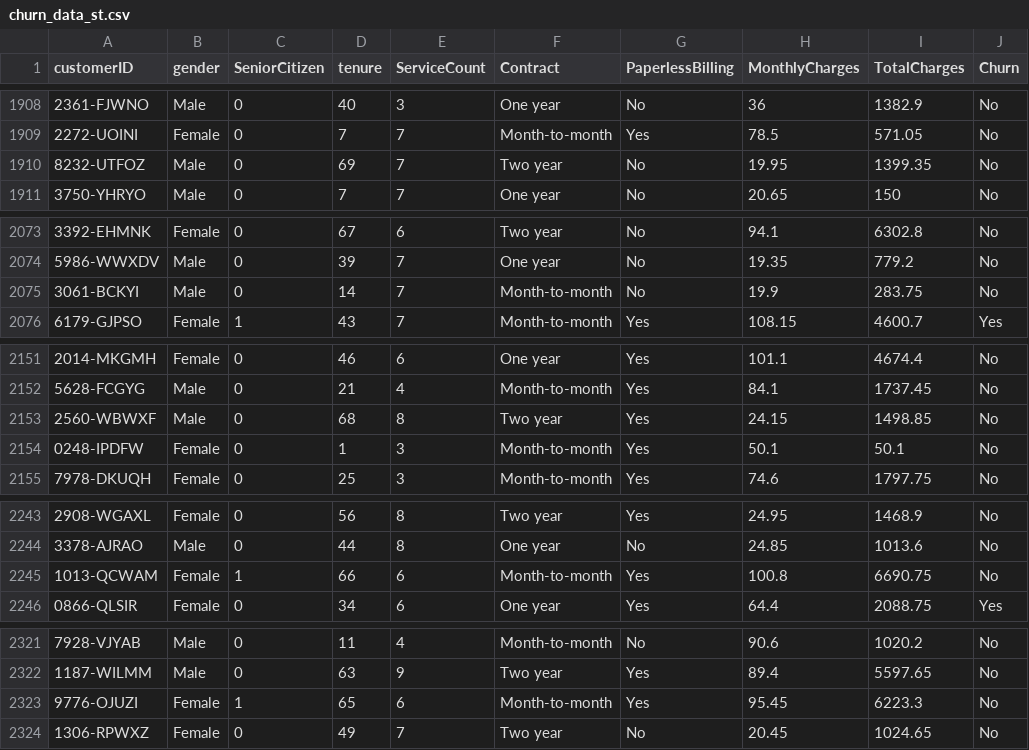
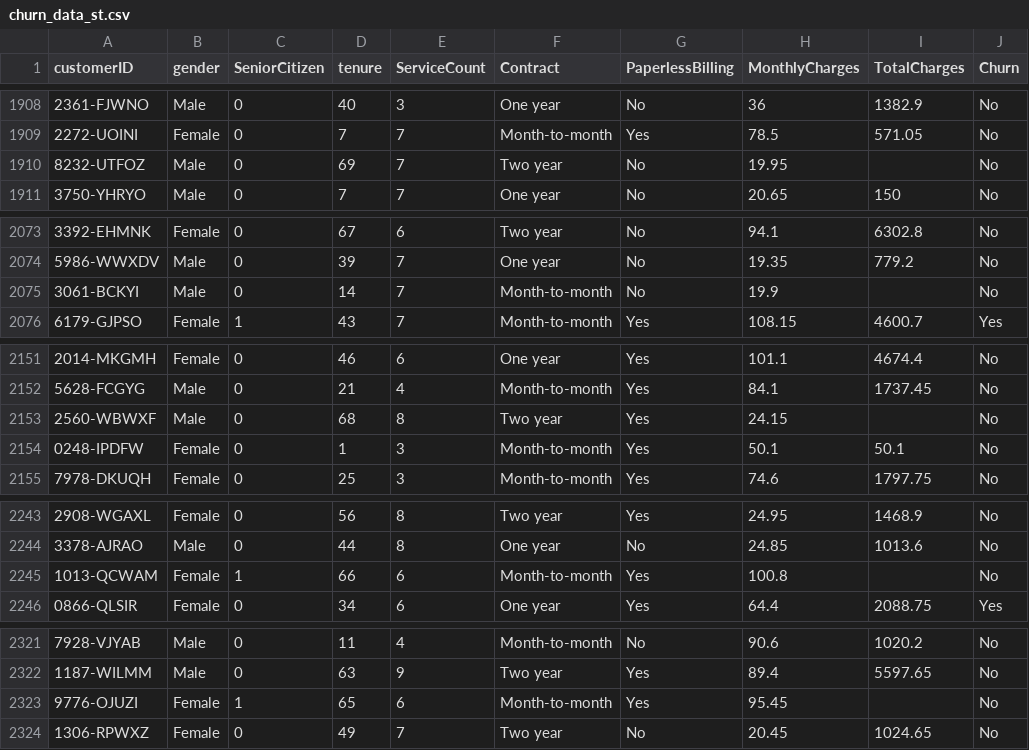
Before and after one commit to srivatsan88/YouTubeLI, a CSV file: dataset/churn_data_st.csv, drawn as a sheet; only a part is shown, gaps mark what is left out; the diff covers the shown part only.

```diff
--- a/dataset/churn_data_st.csv
+++ b/dataset/churn_data_st.csv
@@ -1909,3 +1909,3 @@ customerID,gender,SeniorCitizen,tenure,ServiceCount,Contract,PaperlessBilling,Mo
 2272-UOINI,Female,0,7,7,Month-to-month,Yes,78.5,571.05,No
-8232-UTFOZ,Male,0,69,7,Two year,No,19.95,1399.35,No
+8232-UTFOZ,Male,0,69,7,Two year,No,19.95,,No
 3750-YHRYO,Male,0,7,7,One year,No,20.65,150,No
@@ -2074,3 +2074,3 @@ customerID,gender,SeniorCitizen,tenure,ServiceCount,Contract,PaperlessBilling,Mo
 5986-WWXDV,Male,0,39,7,One year,No,19.35,779.2,No
-3061-BCKYI,Male,0,14,7,Month-to-month,No,19.9,283.75,No
+3061-BCKYI,Male,0,14,7,Month-to-month,No,19.9,,No
 6179-GJPSO,Female,1,43,7,Month-to-month,Yes,108.15,4600.7,Yes
@@ -2152,3 +2152,3 @@ customerID,gender,SeniorCitizen,tenure,ServiceCount,Contract,PaperlessBilling,Mo
 5628-FCGYG,Male,0,21,4,Month-to-month,Yes,84.1,1737.45,No
-2560-WBWXF,Male,0,68,8,Two year,Yes,24.15,1498.85,No
+2560-WBWXF,Male,0,68,8,Two year,Yes,24.15,,No
 0248-IPDFW,Female,0,1,3,Month-to-month,Yes,50.1,50.1,No
@@ -2244,3 +2244,3 @@ customerID,gender,SeniorCitizen,tenure,ServiceCount,Contract,PaperlessBilling,Mo
 3378-AJRAO,Male,0,44,8,One year,No,24.85,1013.6,No
-1013-QCWAM,Female,1,66,6,Month-to-month,Yes,100.8,6690.75,No
+1013-QCWAM,Female,1,66,6,Month-to-month,Yes,100.8,,No
 0866-QLSIR,Female,0,34,6,One year,Yes,64.4,2088.75,Yes
@@ -2322,3 +2322,3 @@ customerID,gender,SeniorCitizen,tenure,ServiceCount,Contract,PaperlessBilling,Mo
 1187-WILMM,Male,0,63,9,Two year,Yes,89.4,5597.65,No
-9776-OJUZI,Female,1,65,6,Month-to-month,Yes,95.45,6223.3,No
+9776-OJUZI,Female,1,65,6,Month-to-month,Yes,95.45,,No
 1306-RPWXZ,Female,0,49,7,Two year,No,20.45,1024.65,No
```
Also changed, not shown: 11 edited cells elsewhere in this file.
